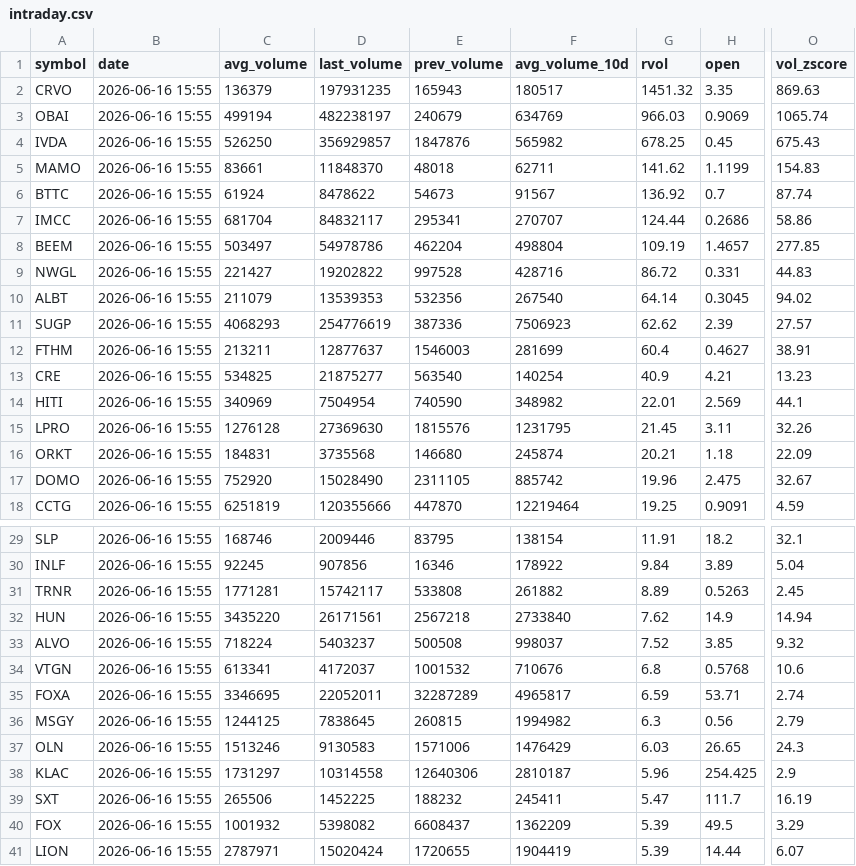
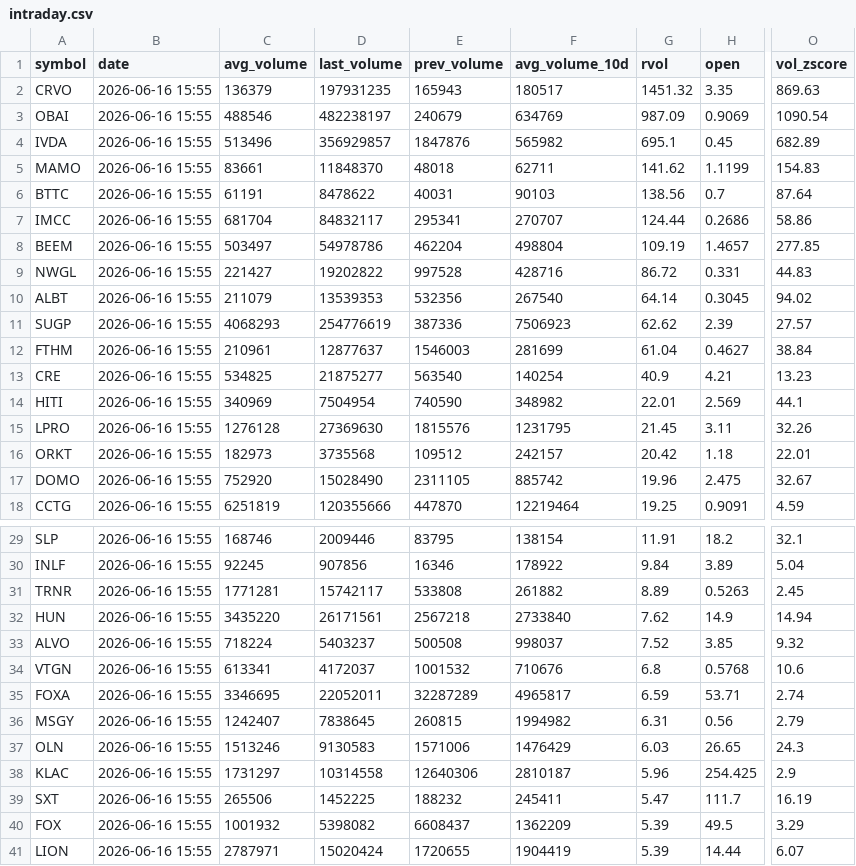
Before and after one commit to Alex-Matulay/volume-scanner, a CSV file: intraday.csv, drawn as a sheet; only a part is shown, gaps mark what is left out; the diff covers the shown part only; the diff names each change by its address in the sheet, - before the commit and + after, or states it on an @@ line.

```diff
--- a/intraday.csv
+++ b/intraday.csv
-C3 (avg_volume): 499194
+C3 (avg_volume): 488546
-G3 (rvol): 966.03
+G3 (rvol): 987.09
-O3 (vol_zscore): 1065.74
+O3 (vol_zscore): 1090.54
-C4 (avg_volume): 526250
+C4 (avg_volume): 513496
-G4 (rvol): 678.25
+G4 (rvol): 695.1
-O4 (vol_zscore): 675.43
+O4 (vol_zscore): 682.89
-C6 (avg_volume): 61924
+C6 (avg_volume): 61191
-E6 (prev_volume): 54673
+E6 (prev_volume): 40031
-F6 (avg_volume_10d): 91567
+F6 (avg_volume_10d): 90103
-G6 (rvol): 136.92
+G6 (rvol): 138.56
-O6 (vol_zscore): 87.74
+O6 (vol_zscore): 87.64
-C12 (avg_volume): 213211
+C12 (avg_volume): 210961
-G12 (rvol): 60.4
+G12 (rvol): 61.04
-O12 (vol_zscore): 38.91
+O12 (vol_zscore): 38.84
-C16 (avg_volume): 184831
+C16 (avg_volume): 182973
-E16 (prev_volume): 146680
+E16 (prev_volume): 109512
-F16 (avg_volume_10d): 245874
+F16 (avg_volume_10d): 242157
-G16 (rvol): 20.21
+G16 (rvol): 20.42
-O16 (vol_zscore): 22.09
+O16 (vol_zscore): 22.01
-C36 (avg_volume): 1244125
+C36 (avg_volume): 1242407
-G36 (rvol): 6.3
+G36 (rvol): 6.31
```
Also changed, not shown: 3 added rows, 3 removed rows and 17 edited cells elsewhere in this file, 2 other files.
